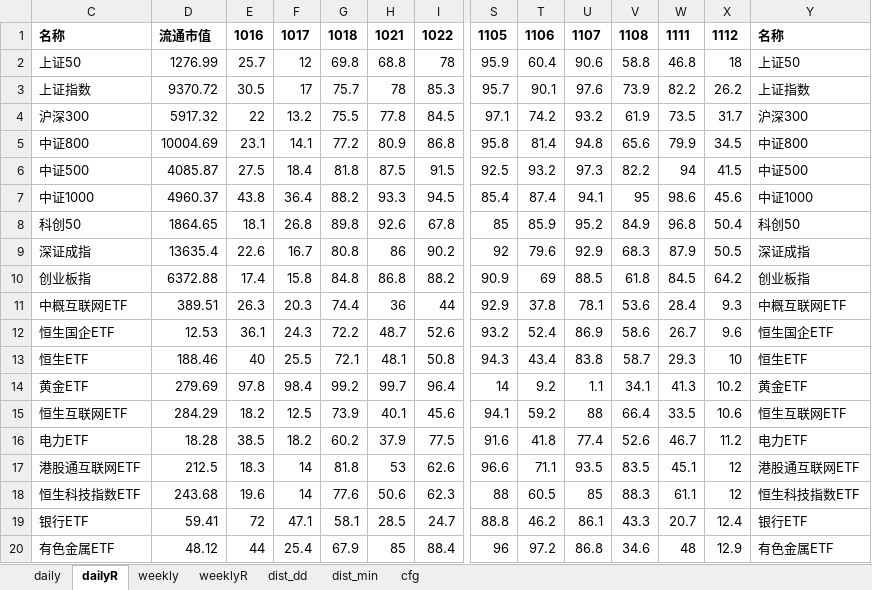
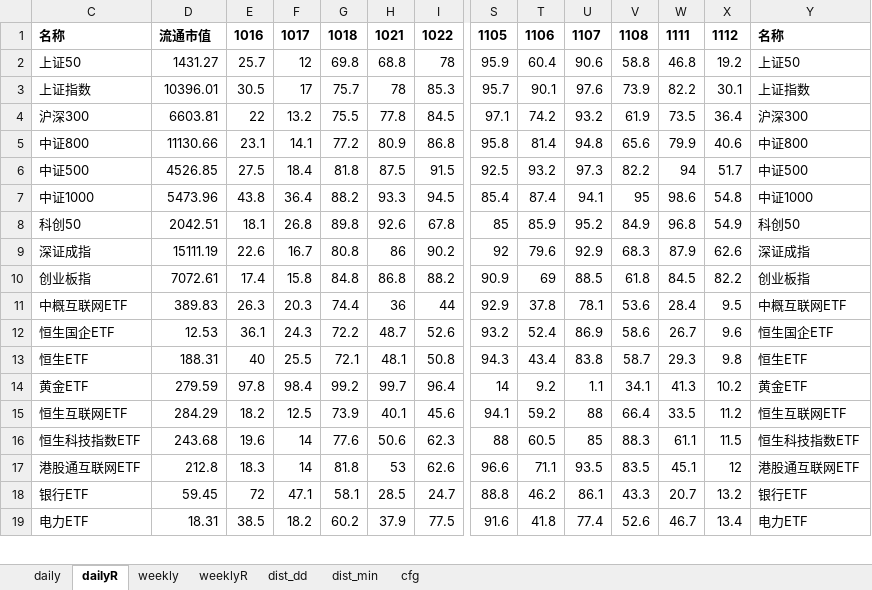
Before and after one commit to aixingkong/view, an Excel workbook: fund_list.xlsx, sheet dailyR, drawn as a sheet; only a part is shown, gaps mark what is left out; values as stored, in another font and other column widths than the file's, no borders; removed rows and columns are numbered as before the commit, all else as after; rows hold the shown columns only; the diff covers the shown part only; the diff names each change by its address in the sheet, - before the commit and + after, or states it on an @@ line.

```diff
--- a/fund_list.xlsx (sheet dailyR)
+++ b/fund_list.xlsx (sheet dailyR)
-D2: 1276.99
+D2: 1431.27
-X2: 18
+X2: 19.2
-D3: 9370.72
+D3: 10396.01
-X3: 26.2
+X3: 30.1
-D4: 5917.32
+D4: 6603.81
-X4: 31.7
+X4: 36.4
-D5: 10004.69
+D5: 11130.66
-X5: 34.5
+X5: 40.6
-D6: 4085.87
+D6: 4526.85
-X6: 41.5
+X6: 51.7
-D7: 4960.37
+D7: 5473.96
-X7: 45.6
+X7: 54.8
-D8: 1864.65
+D8: 2042.51
-X8: 50.4
+X8: 54.9
-D9: 13635.4
+D9: 15111.19
-X9: 50.5
+X9: 62.6
-D10: 6372.88
+D10: 7072.61
-X10: 64.2
+X10: 82.2
-D11: 389.51
+D11: 389.83
-X11: 9.3
+X11: 9.5
-D13: 188.46
+D13: 188.31
-X13: 10
+X13: 9.8
-D14: 279.69
+D14: 279.59
-X15: 10.6
+X15: 11.2
-row 16: 电力ETF | 18.28 | 38.5 | 18.2 | 60.2 | 37.9 | 77.5 | 91.6 | 41.8 | 77.4 | 52.6 | 46.7 | 11.2 | 电力ETF
-row 17: 港股通互联网ETF | 212.5 | 18.3 | 14 | 81.8 | 53 | 62.6 | 96.6 | 71.1 | 93.5 | 83.5 | 45.1 | 12 | 港股通互联网ETF
-X16: 12
+X16: 11.5
+row 17: 港股通互联网ETF | 212.8 | 18.3 | 14 | 81.8 | 53 | 62.6 | 96.6 | 71.1 | 93.5 | 83.5 | 45.1 | 12 | 港股通互联网ETF
-D18: 59.41
+D18: 59.45
-X18: 12.4
+X18: 13.2
-row 20: 有色金属ETF | 48.12 | 44 | 25.4 | 67.9 | 85 | 88.4 | 96 | 97.2 | 86.8 | 34.6 | 48 | 12.9 | 有色金属ETF
+row 19: 电力ETF | 18.31 | 38.5 | 18.2 | 60.2 | 37.9 | 77.5 | 91.6 | 41.8 | 77.4 | 52.6 | 46.7 | 13.4 | 电力ETF
```
Also changed, not shown: 33 added rows, 32 removed rows and 62 edited cells elsewhere in this sheet, sheet weeklyR, sheet daily, sheet weekly, hidden cells, 2 other files.
